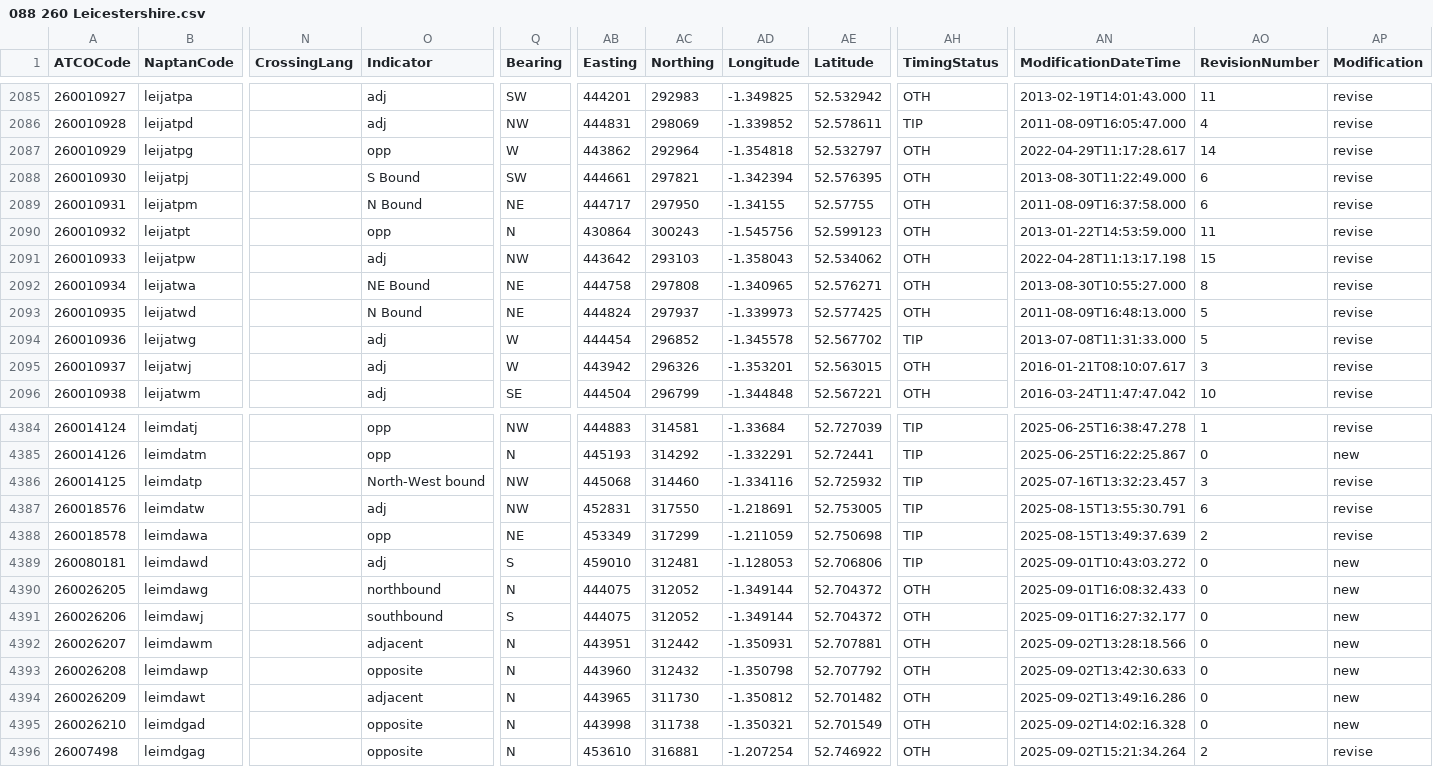
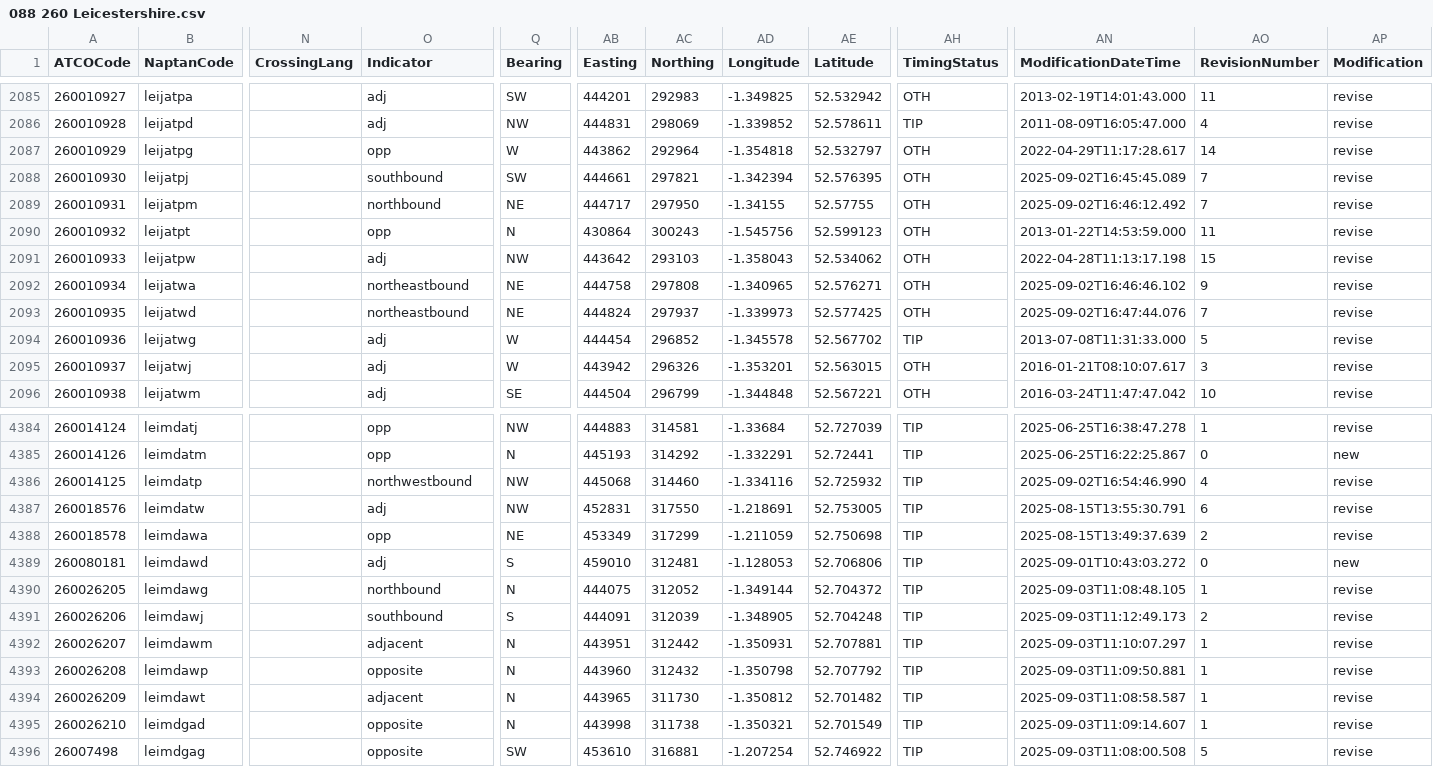
Before and after one commit to bustimes/scrapings, a CSV file: naptan/088 260 Leicestershire.csv, drawn as a sheet; only a part is shown, gaps mark what is left out; the diff covers the shown part only; the diff names each change by its address in the sheet, - before the commit and + after, or states it on an @@ line.

```diff
--- a/naptan/088 260 Leicestershire.csv
+++ b/naptan/088 260 Leicestershire.csv
-O2088 (Indicator): S Bound
+O2088 (Indicator): southbound
-AN2088 (ModificationDateTime): 2013-08-30T11:22:49.000
+AN2088 (ModificationDateTime): 2025-09-02T16:45:45.089
-AO2088:AO2089 (RevisionNumber): 6
+AO2088:AO2089 (RevisionNumber): 7
-O2089 (Indicator): N Bound
+O2089 (Indicator): northbound
-AN2089 (ModificationDateTime): 2011-08-09T16:37:58.000
+AN2089 (ModificationDateTime): 2025-09-02T16:46:12.492
-O2092 (Indicator): NE Bound
+O2092 (Indicator): northeastbound
-AN2092 (ModificationDateTime): 2013-08-30T10:55:27.000
+AN2092 (ModificationDateTime): 2025-09-02T16:46:46.102
-AO2092 (RevisionNumber): 8
+AO2092 (RevisionNumber): 9
-O2093 (Indicator): N Bound
+O2093 (Indicator): northeastbound
-AN2093 (ModificationDateTime): 2011-08-09T16:48:13.000
+AN2093 (ModificationDateTime): 2025-09-02T16:47:44.076
-AO2093 (RevisionNumber): 5
+AO2093 (RevisionNumber): 7
-O4386 (Indicator): North-West bound
+O4386 (Indicator): northwestbound
-AN4386 (ModificationDateTime): 2025-07-16T13:32:23.457
+AN4386 (ModificationDateTime): 2025-09-02T16:54:46.990
-AO4386 (RevisionNumber): 3
+AO4386 (RevisionNumber): 4
-AH4390:AH4396 (TimingStatus): OTH
+AH4390:AH4396 (TimingStatus): TIP
-AN4390 (ModificationDateTime): 2025-09-01T16:08:32.433
+AN4390 (ModificationDateTime): 2025-09-03T11:08:48.105
-AO4390 (RevisionNumber): 0
+AO4390 (RevisionNumber): 1
-AP4390:AP4395 (Modification): new
+AP4390:AP4395 (Modification): revise
-AB4391 (Easting): 444075
+AB4391 (Easting): 444091
-AC4391 (Northing): 312052
+AC4391 (Northing): 312039
-AD4391 (Longitude): -1.349144
+AD4391 (Longitude): -1.348905
-AE4391 (Latitude): 52.704372
+AE4391 (Latitude): 52.704248
-AN4391 (ModificationDateTime): 2025-09-01T16:27:32.177
+AN4391 (ModificationDateTime): 2025-09-03T11:12:49.173
-AO4391 (RevisionNumber): 0
+AO4391 (RevisionNumber): 2
-AN4392 (ModificationDateTime): 2025-09-02T13:28:18.566
+AN4392 (ModificationDateTime): 2025-09-03T11:10:07.297
-AO4392:AO4395 (RevisionNumber): 0
+AO4392:AO4395 (RevisionNumber): 1
-AN4393 (ModificationDateTime): 2025-09-02T13:42:30.633
+AN4393 (ModificationDateTime): 2025-09-03T11:09:50.881
-AN4394 (ModificationDateTime): 2025-09-02T13:49:16.286
+AN4394 (ModificationDateTime): 2025-09-03T11:08:58.587
-AN4395 (ModificationDateTime): 2025-09-02T14:02:16.328
+AN4395 (ModificationDateTime): 2025-09-03T11:09:14.607
-Q4396 (Bearing): N
+Q4396 (Bearing): SW
-AN4396 (ModificationDateTime): 2025-09-02T15:21:34.264
+AN4396 (ModificationDateTime): 2025-09-03T11:08:00.508
-AO4396 (RevisionNumber): 2
+AO4396 (RevisionNumber): 5
```
Also changed, not shown: 151 edited cells elsewhere in this file, naptan/022 075 Hartlepool.csv, naptan/045 561 Powys.csv, 1 other file.
